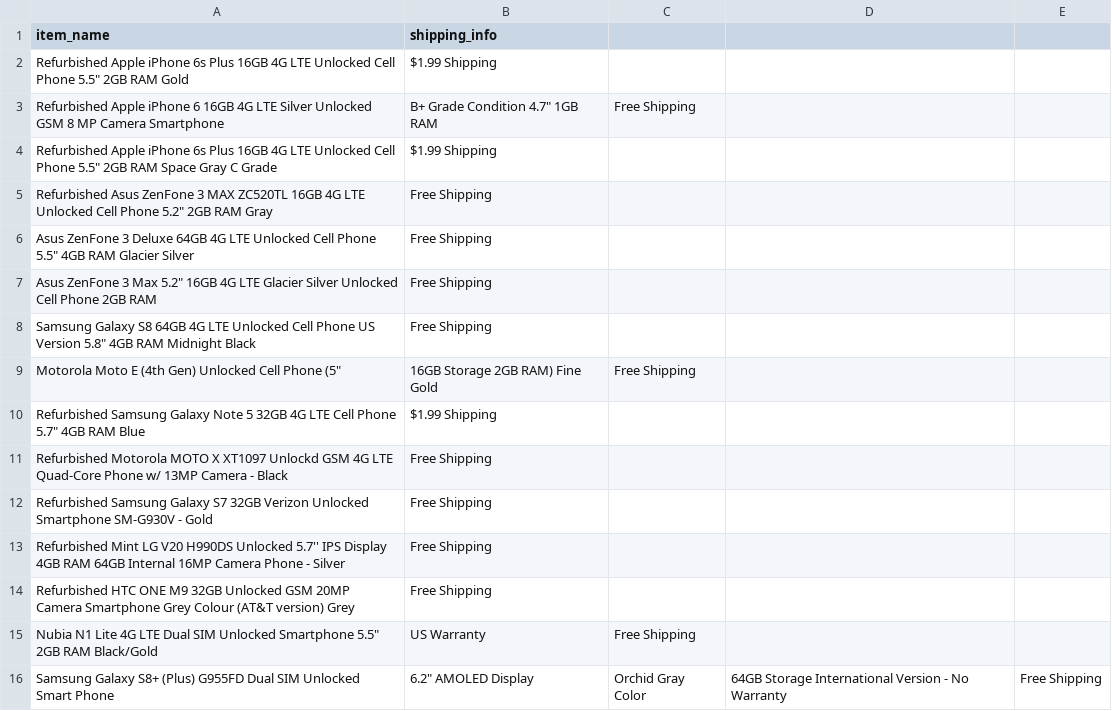
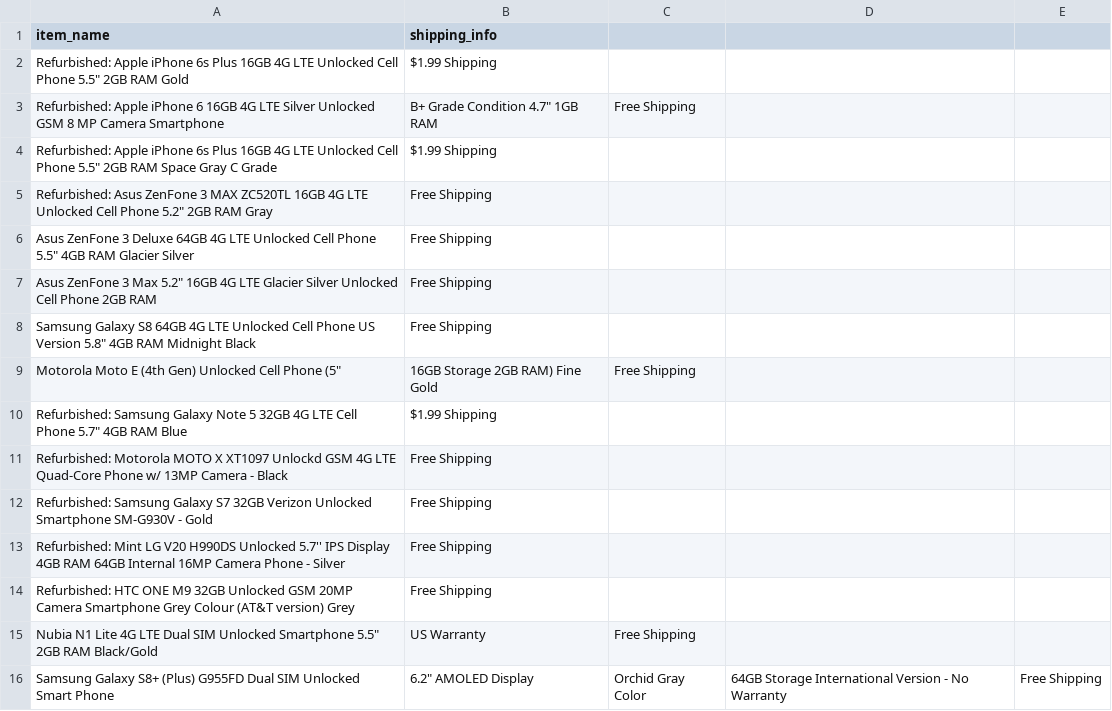
Before and after one commit to saiavinash-biradhavolu/DataMining-Dandu, a CSV file: Assignments/scrape_data/products.csv, drawn as a sheet; only a part is shown; the diff covers the shown part only.

```diff
--- a/Assignments/scrape_data/products.csv
+++ b/Assignments/scrape_data/products.csv
@@ -1,6 +1,6 @@
 item_name,shipping_info
-Refurbished  Apple iPhone 6s Plus 16GB 4G LTE Unlocked Cell Phone 5.5" 2GB RAM Gold,$1.99 Shipping
-Refurbished  Apple iPhone 6 16GB 4G LTE Silver Unlocked GSM 8 MP Camera Smartphone, B+ Grade Condition 4.7" 1GB RAM,Free Shipping
-Refurbished  Apple iPhone 6s Plus 16GB 4G LTE Unlocked Cell Phone 5.5" 2GB RAM Space Gray C Grade,$1.99 Shipping
-Refurbished  Asus ZenFone 3 MAX ZC520TL 16GB 4G LTE Unlocked Cell Phone 5.2" 2GB RAM Gray,Free Shipping
+Refurbished: Apple iPhone 6s Plus 16GB 4G LTE Unlocked Cell Phone 5.5" 2GB RAM Gold,$1.99 Shipping
+Refurbished: Apple iPhone 6 16GB 4G LTE Silver Unlocked GSM 8 MP Camera Smartphone, B+ Grade Condition 4.7" 1GB RAM,Free Shipping
+Refurbished: Apple iPhone 6s Plus 16GB 4G LTE Unlocked Cell Phone 5.5" 2GB RAM Space Gray C Grade,$1.99 Shipping
+Refurbished: Asus ZenFone 3 MAX ZC520TL 16GB 4G LTE Unlocked Cell Phone 5.2" 2GB RAM Gray,Free Shipping
 Asus ZenFone 3 Deluxe 64GB 4G LTE Unlocked Cell Phone 5.5" 4GB RAM Glacier Silver,Free Shipping
@@ -9,7 +9,7 @@ Samsung Galaxy S8 64GB 4G LTE Unlocked Cell Phone US Version 5.8" 4GB RAM Midnig
 Motorola Moto E (4th Gen) Unlocked Cell Phone (5", 16GB Storage 2GB RAM) Fine Gold,Free Shipping
-Refurbished  Samsung Galaxy Note 5 32GB 4G LTE Cell Phone 5.7" 4GB RAM Blue,$1.99 Shipping
-Refurbished  Motorola MOTO X XT1097 Unlockd GSM 4G LTE Quad-Core Phone w/ 13MP Camera - Black,Free Shipping
-Refurbished  Samsung Galaxy S7 32GB Verizon Unlocked Smartphone SM-G930V - Gold,Free Shipping
-Refurbished  Mint LG V20 H990DS Unlocked 5.7'' IPS Display 4GB RAM 64GB Internal 16MP Camera Phone - Silver,Free Shipping
-Refurbished  HTC ONE M9 32GB Unlocked GSM 20MP Camera Smartphone Grey Colour (AT&T version) Grey,Free Shipping
+Refurbished: Samsung Galaxy Note 5 32GB 4G LTE Cell Phone 5.7" 4GB RAM Blue,$1.99 Shipping
+Refurbished: Motorola MOTO X XT1097 Unlockd GSM 4G LTE Quad-Core Phone w/ 13MP Camera - Black,Free Shipping
+Refurbished: Samsung Galaxy S7 32GB Verizon Unlocked Smartphone SM-G930V - Gold,Free Shipping
+Refurbished: Mint LG V20 H990DS Unlocked 5.7'' IPS Display 4GB RAM 64GB Internal 16MP Camera Phone - Silver,Free Shipping
+Refurbished: HTC ONE M9 32GB Unlocked GSM 20MP Camera Smartphone Grey Colour (AT&T version) Grey,Free Shipping
 Nubia N1 Lite 4G LTE Dual SIM Unlocked Smartphone 5.5" 2GB RAM Black/Gold, US Warranty,Free Shipping
```
Also changed, not shown: 17 edited cells elsewhere in this file.
